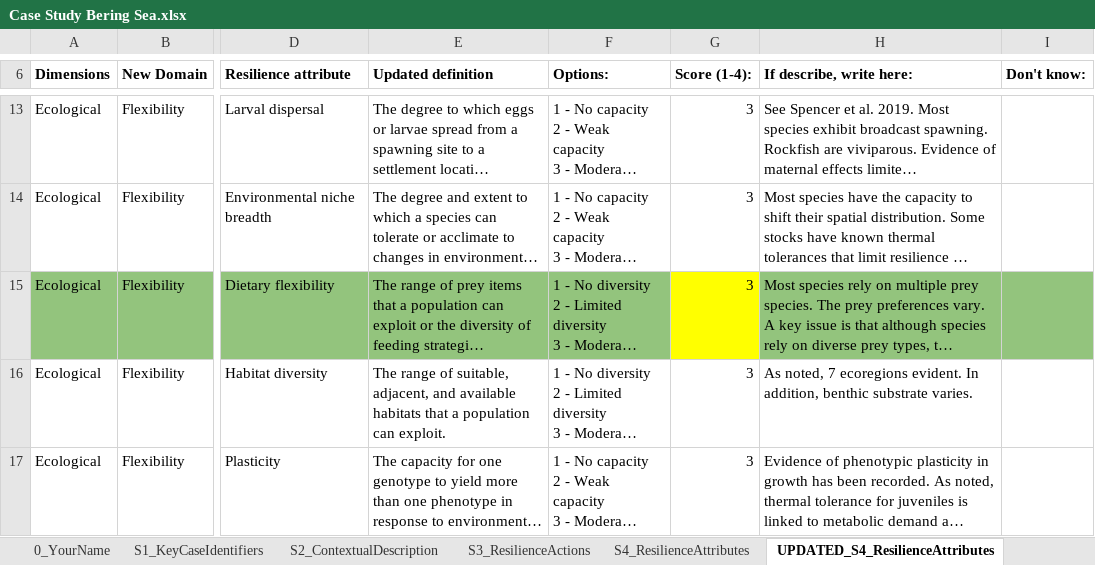
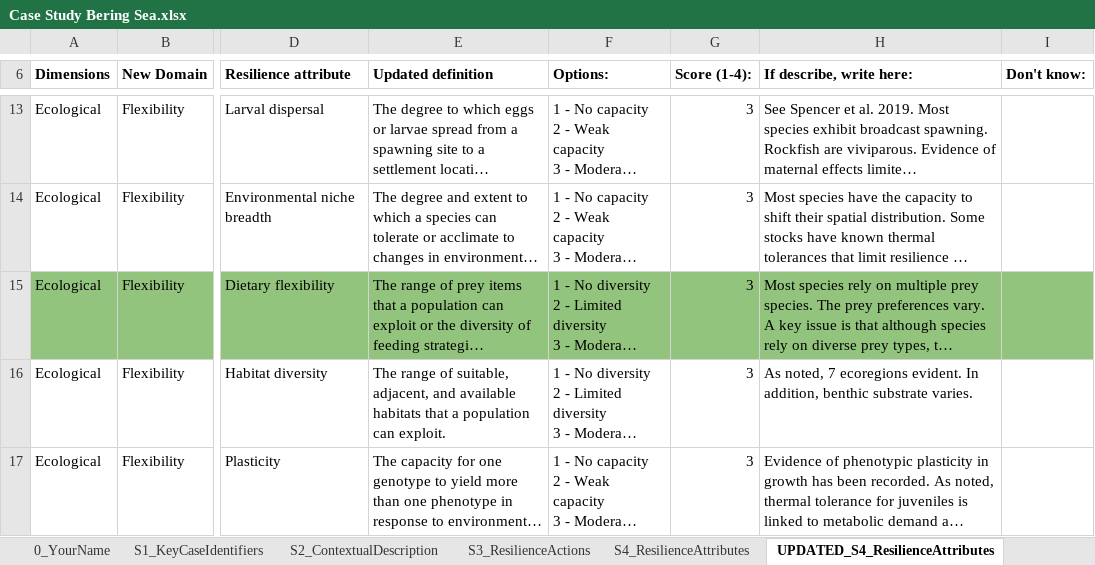
Before and after one commit to Science-for-Nature-and-People/climate-resilient-fisheries, an Excel workbook: case_study_analysis/make_clean_data/raw/Case Study Bering Sea.xlsx, sheet UPDATED_S4_ResilienceAttributes, drawn as a sheet; only a part is shown, gaps mark what is left out; long unchanged cells end in …; values as stored, in another font and other column widths than the file's, no borders; charts and pictures and conditional formats not drawn; the diff covers the shown part only; the diff names each change by its address in the sheet, - before the commit and + after, or states it on an @@ line.

```diff
--- a/case_study_analysis/make_clean_data/raw/Case Study Bering Sea.xlsx (sheet UPDATED_S4_ResilienceAttributes)
+++ b/case_study_analysis/make_clean_data/raw/Case Study Bering Sea.xlsx (sheet UPDATED_S4_ResilienceAttributes)
-G15 fill: #FFFF00
+G15 fill: #93C47D
```
Also changed, not shown: 3 edited cells and cell formats elsewhere in this sheet, case_study_analysis/make_clean_data/raw/Chris Golden_Case Study Rubric.xlsx, case_study_analysis/make_clean_data/raw/Kleisner_Cunningham_JuanFernandez_Case Study Template.xlsx, 21 other files.
